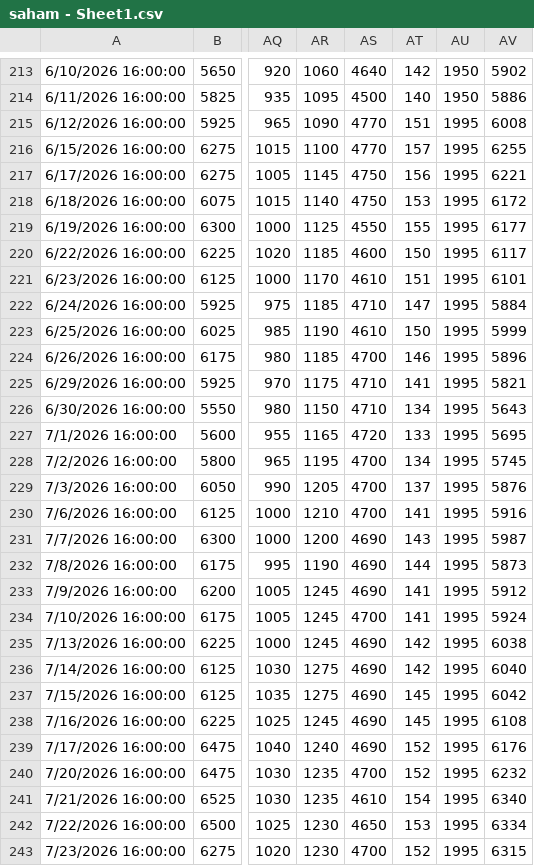
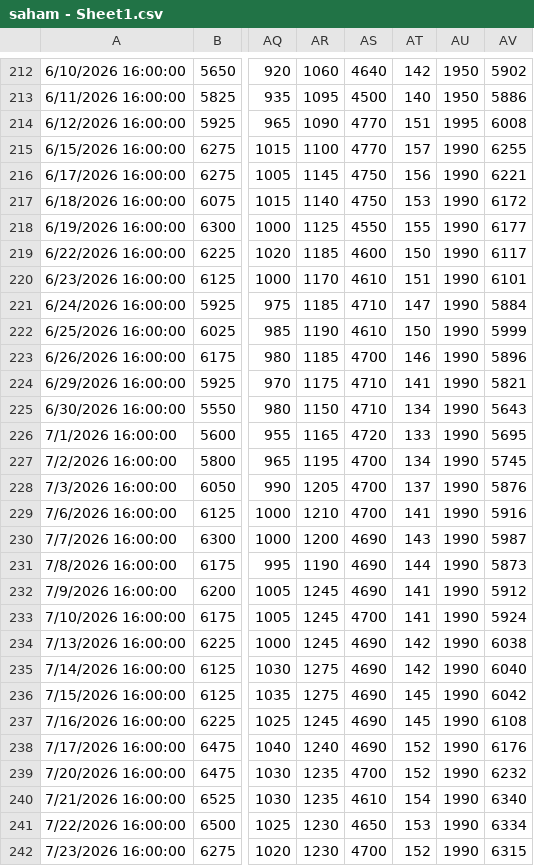
Before and after one commit to wlmyaps/kurs, a CSV file: saham - Sheet1.csv, drawn as a sheet; only a part is shown, gaps mark what is left out; addresses are those after the commit; the diff covers the shown part only; the diff names each change by its address in the sheet, - before the commit and + after, or states it on an @@ line.

```diff
--- a/saham - Sheet1.csv
+++ b/saham - Sheet1.csv
-AU215:AU242: 1995
+AU215:AU242: 1990
```
Also changed, not shown: 1 added row, 1 removed row and 21 edited cells elsewhere in this file, Data Historis GAU_IDR.csv, 1 other file.
